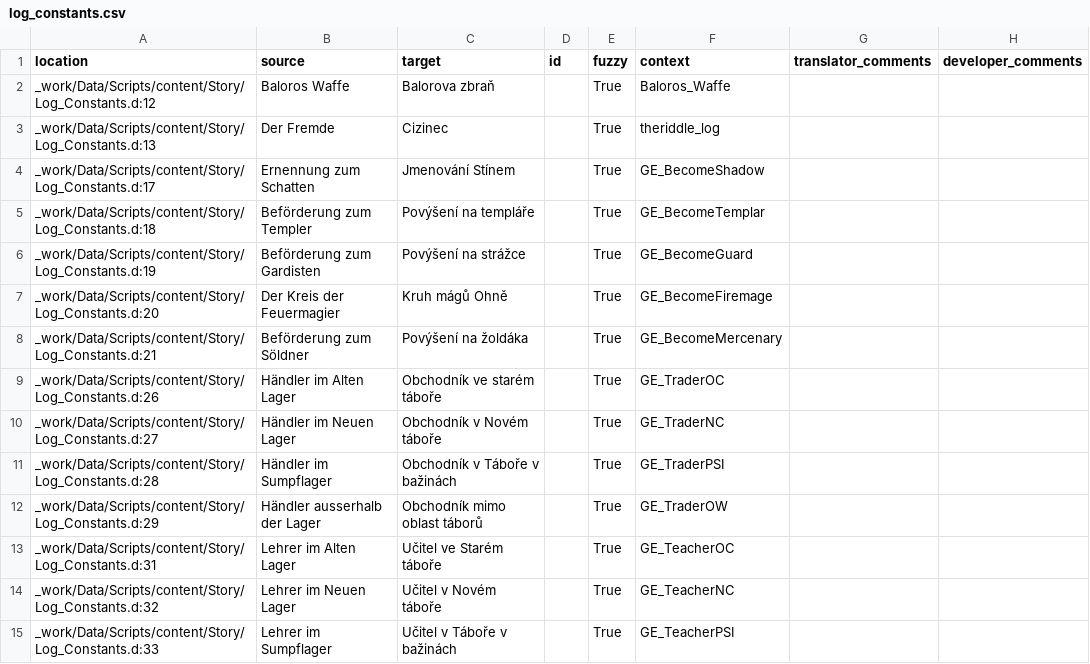
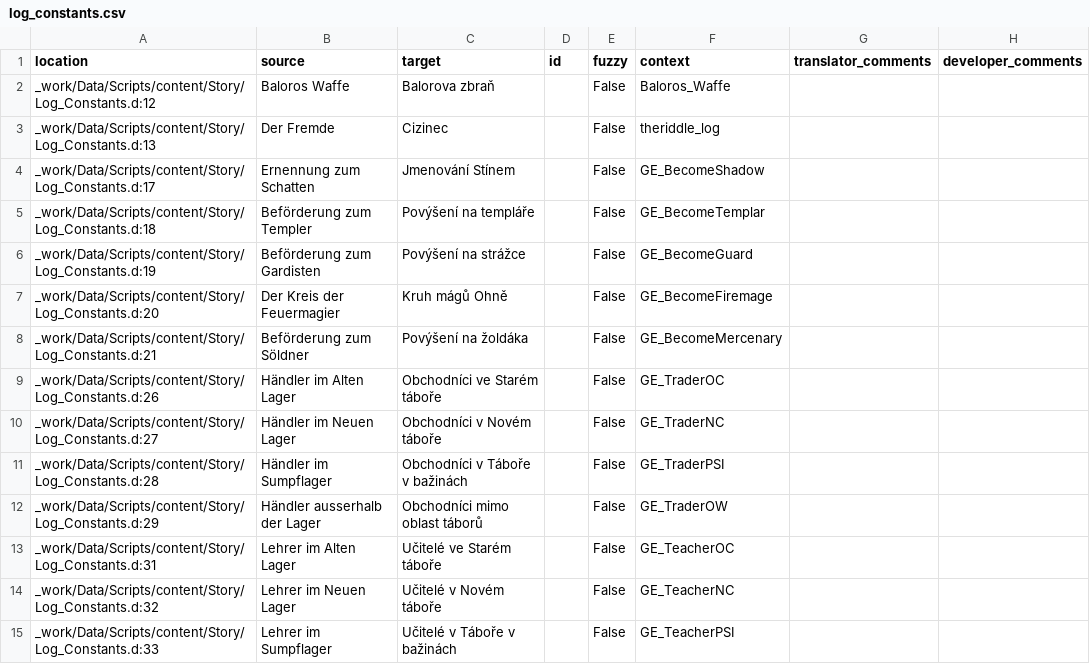
Before and after one commit to auronen/Gothic-1-CZ-Revision, a CSV file: .translations/cs/log_constants.csv, drawn as a sheet; only a part is shown; the diff covers the shown part only.

Commit message:
Translated using Weblate (Czech)
Currently translated at 98.4% (62 of 63 strings)

Translation: Gothic 1 - Revize českého překladu/log_constants
Translate-URL: http://weblate.cokoliv.eu/projects/gothic-1-revize-ceskeho-prekladu/log_constants/cs/

```diff
--- a/.translations/cs/log_constants.csv
+++ b/.translations/cs/log_constants.csv
@@ -1,15 +1,15 @@
 "location","source","target","id","fuzzy","context","translator_comments","developer_comments"
-"_work/Data/Scripts/content/Story/Log_Constants.d:12","Baloros Waffe","Balorova zbraň","","True","Baloros_Waffe","",""
-"_work/Data/Scripts/content/Story/Log_Constants.d:13","Der Fremde","Cizinec","","True","theriddle_log","",""
-"_work/Data/Scripts/content/Story/Log_Constants.d:17","Ernennung zum Schatten","Jmenování Stínem","","True","GE_BecomeShadow","",""
-"_work/Data/Scripts/content/Story/Log_Constants.d:18","Beförderung zum Templer","Povýšení na templáře","","True","GE_BecomeTemplar","",""
-"_work/Data/Scripts/content/Story/Log_Constants.d:19","Beförderung zum Gardisten","Povýšení na strážce","","True","GE_BecomeGuard","",""
-"_work/Data/Scripts/content/Story/Log_Constants.d:20","Der Kreis der Feuermagier","Kruh mágů Ohně","","True","GE_BecomeFiremage","",""
-"_work/Data/Scripts/content/Story/Log_Constants.d:21","Beförderung zum Söldner","Povýšení na žoldáka","","True","GE_BecomeMercenary","",""
-"_work/Data/Scripts/content/Story/Log_Constants.d:26","Händler im Alten Lager","Obchodník ve starém táboře","","True","GE_TraderOC","",""
-"_work/Data/Scripts/content/Story/Log_Constants.d:27","Händler im Neuen Lager","Obchodník v Novém táboře","","True","GE_TraderNC","",""
-"_work/Data/Scripts/content/Story/Log_Constants.d:28","Händler im Sumpflager","Obchodník v Táboře v bažinách","","True","GE_TraderPSI","",""
-"_work/Data/Scripts/content/Story/Log_Constants.d:29","Händler ausserhalb der Lager","Obchodník mimo oblast táborů","","True","GE_TraderOW","",""
-"_work/Data/Scripts/content/Story/Log_Constants.d:31","Lehrer im Alten Lager","Učitel ve Starém táboře","","True","GE_TeacherOC","",""
-"_work/Data/Scripts/content/Story/Log_Constants.d:32","Lehrer im Neuen Lager","Učitel v Novém táboře","","True","GE_TeacherNC","",""
-"_work/Data/Scripts/content/Story/Log_Constants.d:33","Lehrer im Sumpflager","Učitel v Táboře v bažinách","","True","GE_TeacherPSI","",""
+"_work/Data/Scripts/content/Story/Log_Constants.d:12","Baloros Waffe","Balorova zbraň","","False","Baloros_Waffe","",""
+"_work/Data/Scripts/content/Story/Log_Constants.d:13","Der Fremde","Cizinec","","False","theriddle_log","",""
+"_work/Data/Scripts/content/Story/Log_Constants.d:17","Ernennung zum Schatten","Jmenování Stínem","","False","GE_BecomeShadow","",""
+"_work/Data/Scripts/content/Story/Log_Constants.d:18","Beförderung zum Templer","Povýšení na templáře","","False","GE_BecomeTemplar","",""
+"_work/Data/Scripts/content/Story/Log_Constants.d:19","Beförderung zum Gardisten","Povýšení na strážce","","False","GE_BecomeGuard","",""
+"_work/Data/Scripts/content/Story/Log_Constants.d:20","Der Kreis der Feuermagier","Kruh mágů Ohně","","False","GE_BecomeFiremage","",""
+"_work/Data/Scripts/content/Story/Log_Constants.d:21","Beförderung zum Söldner","Povýšení na žoldáka","","False","GE_BecomeMercenary","",""
+"_work/Data/Scripts/content/Story/Log_Constants.d:26","Händler im Alten Lager","Obchodníci ve Starém táboře","","False","GE_TraderOC","",""
+"_work/Data/Scripts/content/Story/Log_Constants.d:27","Händler im Neuen Lager","Obchodníci v Novém táboře","","False","GE_TraderNC","",""
+"_work/Data/Scripts/content/Story/Log_Constants.d:28","Händler im Sumpflager","Obchodníci v Táboře v bažinách","","False","GE_TraderPSI","",""
+"_work/Data/Scripts/content/Story/Log_Constants.d:29","Händler ausserhalb der Lager","Obchodníci mimo oblast táborů","","False","GE_TraderOW","",""
+"_work/Data/Scripts/content/Story/Log_Constants.d:31","Lehrer im Alten Lager","Učitelé ve Starém táboře","","False","GE_TeacherOC","",""
+"_work/Data/Scripts/content/Story/Log_Constants.d:32","Lehrer im Neuen Lager","Učitelé v Novém táboře","","False","GE_TeacherNC","",""
+"_work/Data/Scripts/content/Story/Log_Constants.d:33","Lehrer im Sumpflager","Učitelé v Táboře v bažinách","","False","GE_TeacherPSI","",""
```
Also changed, not shown: 54 edited cells elsewhere in this file.
